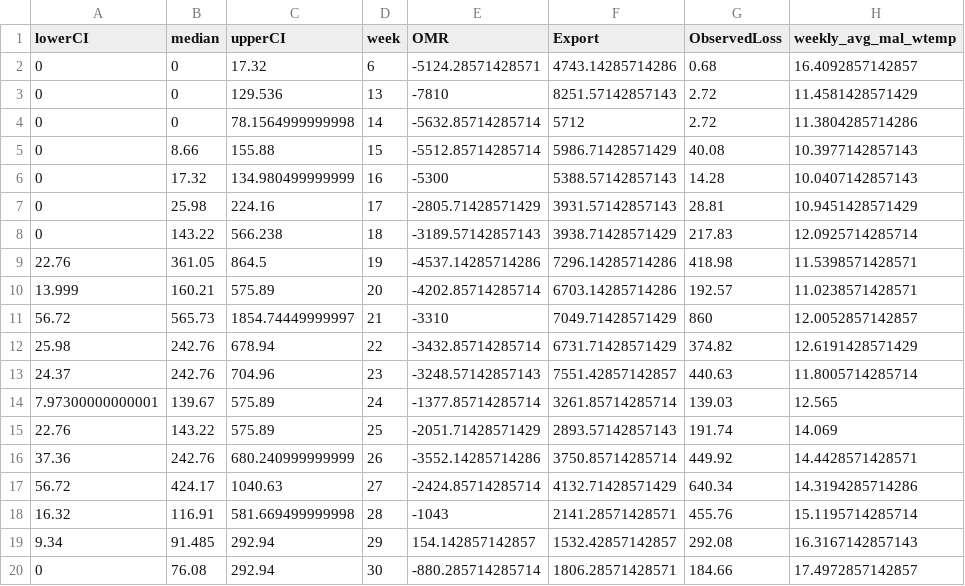
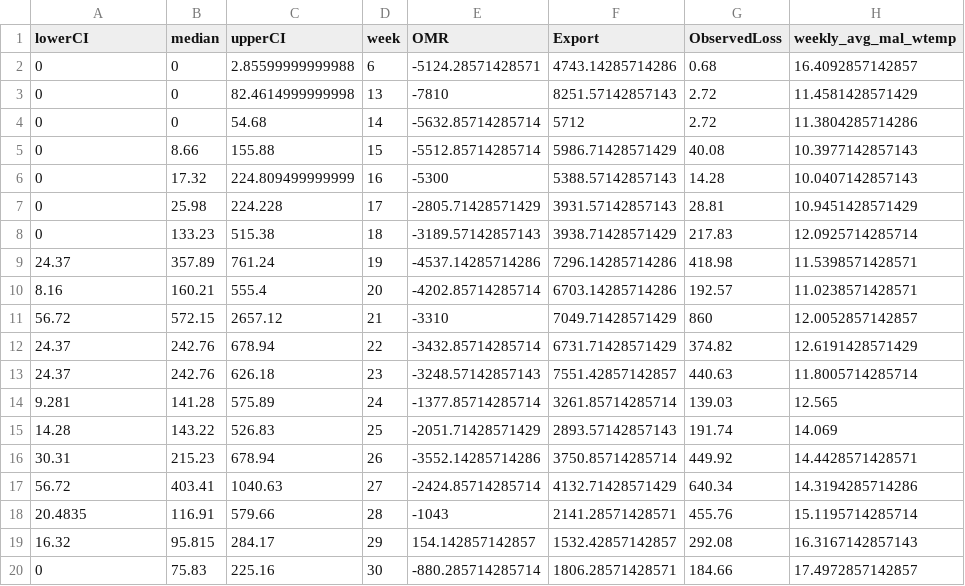
Before and after one commit to Columbia-Basin-Research-CBR/track-a-cohort, a CSV file: data/steelhead_tillotson_output.csv, drawn as a sheet; only a part is shown; the diff covers the shown part only; the diff names each change by its address in the sheet, - before the commit and + after, or states it on an @@ line.

Commit message:
updated HCI shared data with sacpas link

```diff
--- a/data/steelhead_tillotson_output.csv
+++ b/data/steelhead_tillotson_output.csv
-C2 (upperCI): 17.32
+C2 (upperCI): 2.85599999999988
-C3 (upperCI): 129.536
+C3 (upperCI): 82.4614999999998
-C4 (upperCI): 78.1564999999998
+C4 (upperCI): 54.68
-C6 (upperCI): 134.980499999999
+C6 (upperCI): 224.809499999999
-C7 (upperCI): 224.16
+C7 (upperCI): 224.228
-B8 (median): 143.22
+B8 (median): 133.23
-C8 (upperCI): 566.238
+C8 (upperCI): 515.38
-A9 (lowerCI): 22.76
+A9 (lowerCI): 24.37
-B9 (median): 361.05
+B9 (median): 357.89
-C9 (upperCI): 864.5
+C9 (upperCI): 761.24
-A10 (lowerCI): 13.999
+A10 (lowerCI): 8.16
-C10 (upperCI): 575.89
+C10 (upperCI): 555.4
-B11 (median): 565.73
+B11 (median): 572.15
-C11 (upperCI): 1854.74449999997
+C11 (upperCI): 2657.12
-A12 (lowerCI): 25.98
+A12 (lowerCI): 24.37
-C13 (upperCI): 704.96
+C13 (upperCI): 626.18
-A14 (lowerCI): 7.97300000000001
+A14 (lowerCI): 9.281
-B14 (median): 139.67
+B14 (median): 141.28
-A15 (lowerCI): 22.76
+A15 (lowerCI): 14.28
-C15 (upperCI): 575.89
+C15 (upperCI): 526.83
-A16 (lowerCI): 37.36
+A16 (lowerCI): 30.31
-B16 (median): 242.76
+B16 (median): 215.23
-C16 (upperCI): 680.240999999999
+C16 (upperCI): 678.94
-B17 (median): 424.17
+B17 (median): 403.41
-A18 (lowerCI): 16.32
+A18 (lowerCI): 20.4835
-C18 (upperCI): 581.669499999998
+C18 (upperCI): 579.66
-A19 (lowerCI): 9.34
+A19 (lowerCI): 16.32
-B19 (median): 91.485
+B19 (median): 95.815
-C19 (upperCI): 292.94
+C19 (upperCI): 284.17
-B20 (median): 76.08
+B20 (median): 75.83
-C20 (upperCI): 292.94
+C20 (upperCI): 225.16
```
Also changed, not shown: 10 edited cells elsewhere in this file, data/winter_run_tillotson_output.csv, 28 other files.
